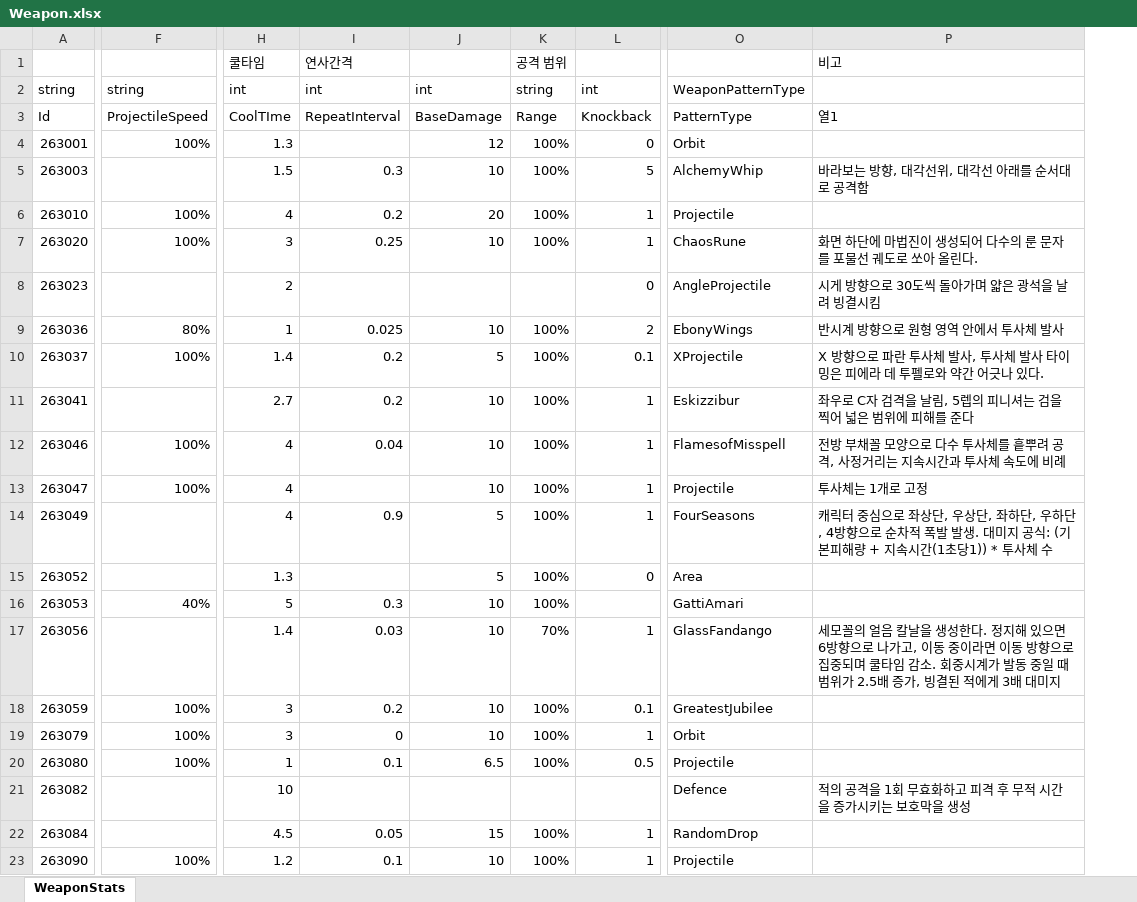
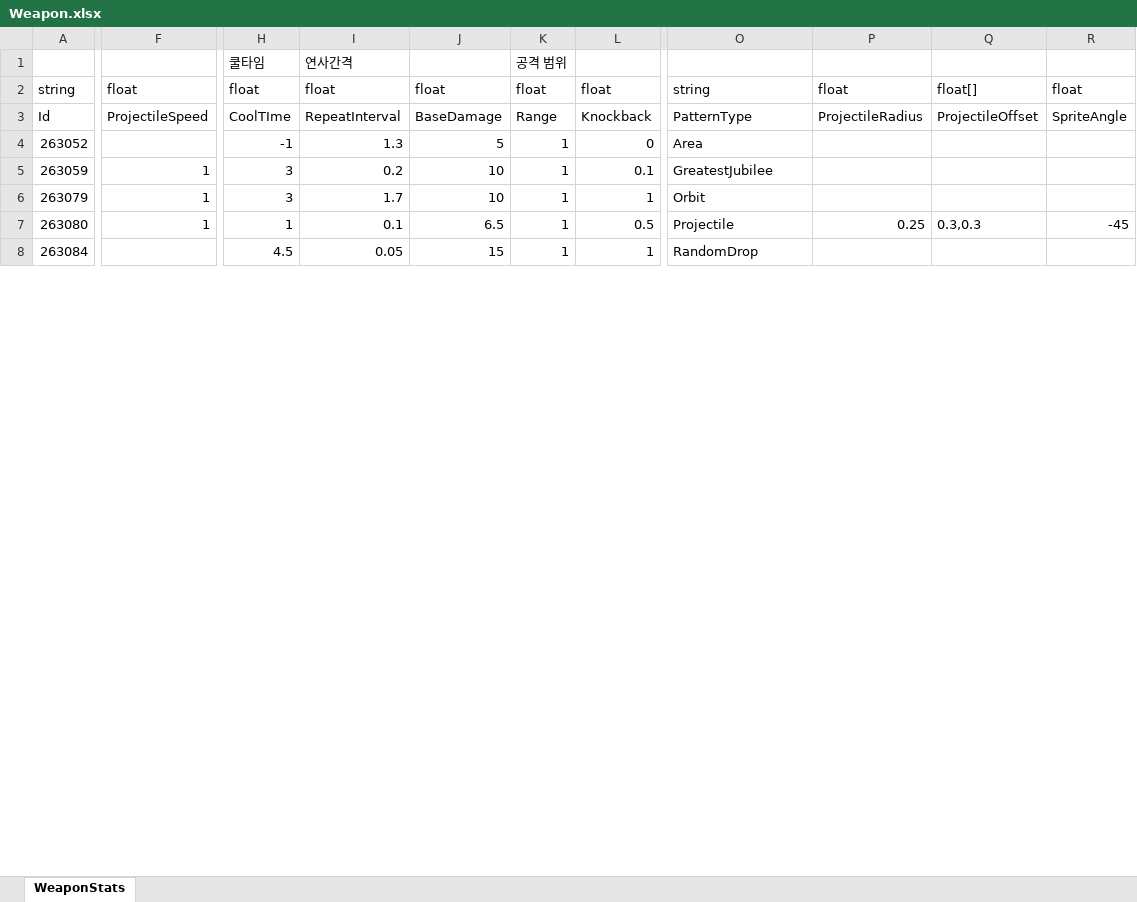
Before and after one commit to Kimikhwan0406/Vamsurlike, an Excel workbook: JsonConverter/ExcelFiles/Weapon.xlsx, sheet WeaponStats, drawn as a sheet; only a part is shown, gaps mark what is left out; values as stored, in another font and other column widths than the file's, no cell formats; table styles not drawn; removed rows and columns are numbered as before the commit, all else as after; rows hold the shown columns only; the diff covers the shown part only; the diff names each change by its address in the sheet, - before the commit and + after, or states it on an @@ line.

```diff
--- a/JsonConverter/ExcelFiles/Weapon.xlsx (sheet WeaponStats)
+++ b/JsonConverter/ExcelFiles/Weapon.xlsx (sheet WeaponStats)
-column F, rows 2-3: string | ProjectileSpeed; rows 18-20: all 100%
+column F, rows 2-7: float | ProjectileSpeed |  | 1 | 1 | 1
-column K, rows 1-3: 공격 범위 | string | Range; row 15: 100%; rows 18-20: all 100%; row 22: 100%
+column K, rows 1-8: 공격 범위 | float | Range | 1 | 1 | 1 | 1 | 1
-column P, rows 1-3: 비고 |  | 열1
+column P, rows 2-7: float | ProjectileRadius |  |  |  | 0.25
+column Q, rows 2-7: float[] | ProjectileOffset |  |  |  | 0.3,0.3
+column R, rows 2-7: float | SpriteAngle |  |  |  | -45
-H2: int
+H2: float
-I2: int
+I2: float
-J2: int
+J2: float
-L2: int
+L2: float
-O2: WeaponPatternType
+O2: string
-row 4: 263001 | 100% | 1.3 |  | 12 | 100% | 0 | Orbit
-row 5: 263003 |  | 1.5 | 0.3 | 10 | 100% | 5 | AlchemyWhip | 바라보는 방향, 대각선위, 대각선 아래를 순서대로 공격함
-row 6: 263010 | 100% | 4 | 0.2 | 20 | 100% | 1 | Projectile
-row 7: 263020 | 100% | 3 | 0.25 | 10 | 100% | 1 | ChaosRune | 화면 하단에 마법진이 생성되어 다수의 룬 문자를 포물선 궤도로 쏘아 올린다.
-row 8: 263023 |  | 2 |  |  |  | 0 | AngleProjectile | 시게 방향으로 30도씩 돌아가며 얇은 광석을 날려 빙결시킴
-row 9: 263036 | 80% | 1 | 0.025 | 10 | 100% | 2 | EbonyWings | 반시계 방향으로 원형 영역 안에서 투사체 발사
-row 10: 263037 | 100% | 1.4 | 0.2 | 5 | 100% | 0.1 | XProjectile | X 방향으로 파란 투사체 발사, 투사체 발사 타이밍은 피에라 데 투펠로와 약간 어긋나 있다.
-row 11: 263041 |  | 2.7 | 0.2 | 10 | 100% | 1 | Eskizzibur | 좌우로 C자 검격을 날림, 5렙의 피니셔는 검을 찍어 넓은 범위에 피해를 준다
-row 12: 263046 | 100% | 4 | 0.04 | 10 | 100% | 1 | FlamesofMisspell | 전방 부채꼴 모양으로 다수 투사체를 흩뿌려 공격, 사정거리는 지속시간과 투사체 속도에 비례
-row 13: 263047 | 100% | 4 |  | 10 | 100% | 1 | Projectile | 투사체는 1개로 고정
-row 14: 263049 |  | 4 | 0.9 | 5 | 100% | 1 | FourSeasons | 캐릭터 중심으로 좌상단, 우상단, 좌하단, 우하단, 4방향으로 순차적 폭발 발생. 대미지 공식: (기본피해량 + 지속시간(1초당1)) * 투사체 수
-H4: 1.3
+H4: -1
-I4: (empty)
+I4: 1.3
-row 16: 263053 | 40% | 5 | 0.3 | 10 | 100% |  | GattiAmari
-row 17: 263056 |  | 1.4 | 0.03 | 10 | 70% | 1 | GlassFandango | 세모꼴의 얼음 칼날을 생성한다. 정지해 있으면 6방향으로 나가고, 이동 중이라면 이동 방향으로 집중되며 쿨타임 감소. 회중시계가 발동 중일 때 범위가 2.5배 증가, 빙결된 적에게 3배 대미지
-I6: 0
+I6: 1.7
-row 21: 263082 |  | 10 |  |  |  |  | Defence | 적의 공격을 1회 무효화하고 피격 후 무적 시간을 증가시키는 보호막을 생성
-row 23: 263090 | 100% | 1.2 | 0.1 | 10 | 100% | 1 | Projectile
```
Also changed, not shown: 2 added rows, 12 removed rows and 2 edited cells elsewhere in this sheet, cell formats, JsonConverter/ExcelFiles/Character.xlsx, JsonConverter/ExcelFiles/WeaponLevel.xlsx, 13 other files.
